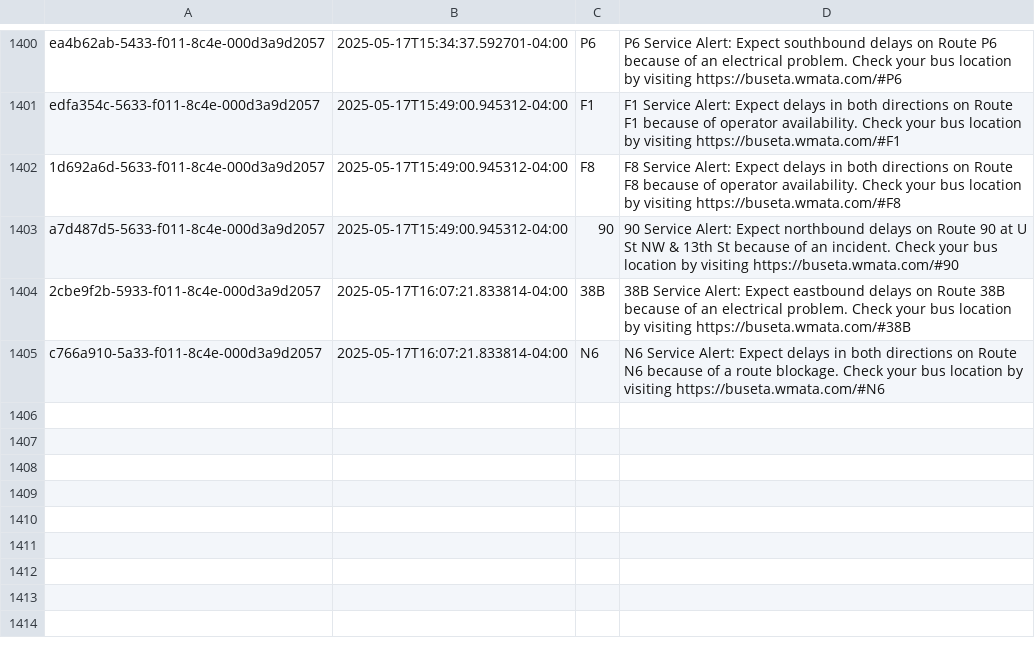
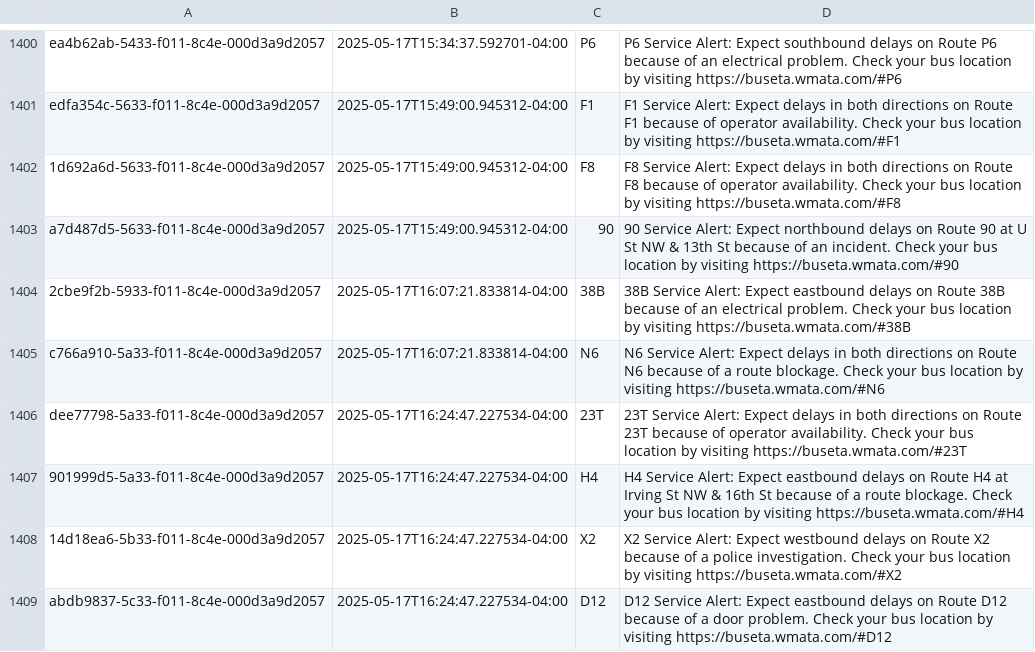
Before and after one commit to NewsAppsUMD/slack-bot-sandbox-kritisgh, a CSV file: alerts.csv, drawn as a sheet; only a part is shown, gaps mark what is left out.

```diff
--- a/alerts.csv
+++ b/alerts.csv
@@ -1405 +1405,5 @@ a7d487d5-5633-f011-8c4e-000d3a9d2057,2025-05-17T15:49:00.945312-04:00,90,90 Serv
 c766a910-5a33-f011-8c4e-000d3a9d2057,2025-05-17T16:07:21.833814-04:00,N6,N6 Service Alert: Expect delays in both directions on Route N6 because of a route blockage. Check your bus location by visiting https://buseta.wmata.com/#N6
+dee77798-5a33-f011-8c4e-000d3a9d2057,2025-05-17T16:24:47.227534-04:00,23T,23T Service Alert: Expect delays in both directions on Route 23T because of operator availability. Check your bus location by visiting https://buseta.wmata.com/#23T
+901999d5-5a33-f011-8c4e-000d3a9d2057,2025-05-17T16:24:47.227534-04:00,H4,H4 Service Alert: Expect eastbound delays on Route H4 at Irving St NW & 16th St because of a route blockage. Check your bus location by visiting https://buseta.wmata.com/#H4
+14d18ea6-5b33-f011-8c4e-000d3a9d2057,2025-05-17T16:24:47.227534-04:00,X2,X2 Service Alert: Expect westbound delays on Route X2 because of a police investigation. Check your bus location by visiting https://buseta.wmata.com/#X2
+abdb9837-5c33-f011-8c4e-000d3a9d2057,2025-05-17T16:24:47.227534-04:00,D12,D12 Service Alert: Expect eastbound delays on Route D12 because of a door problem. Check your bus location by visiting https://buseta.wmata.com/#D12
```
